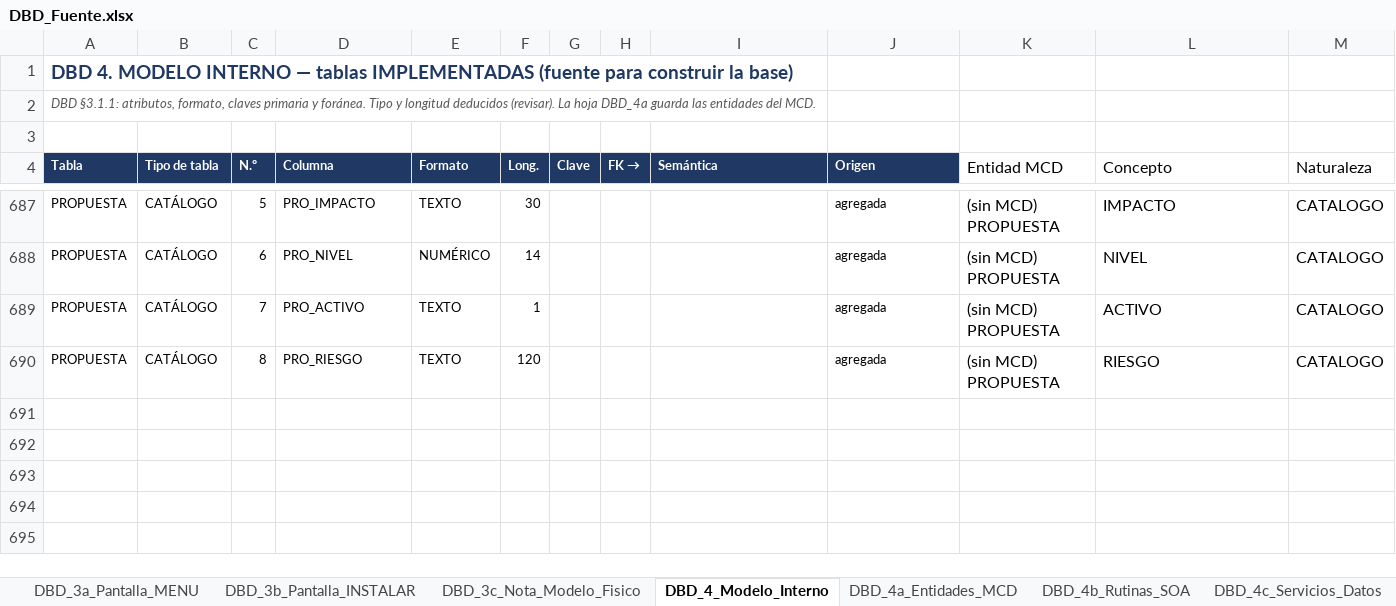
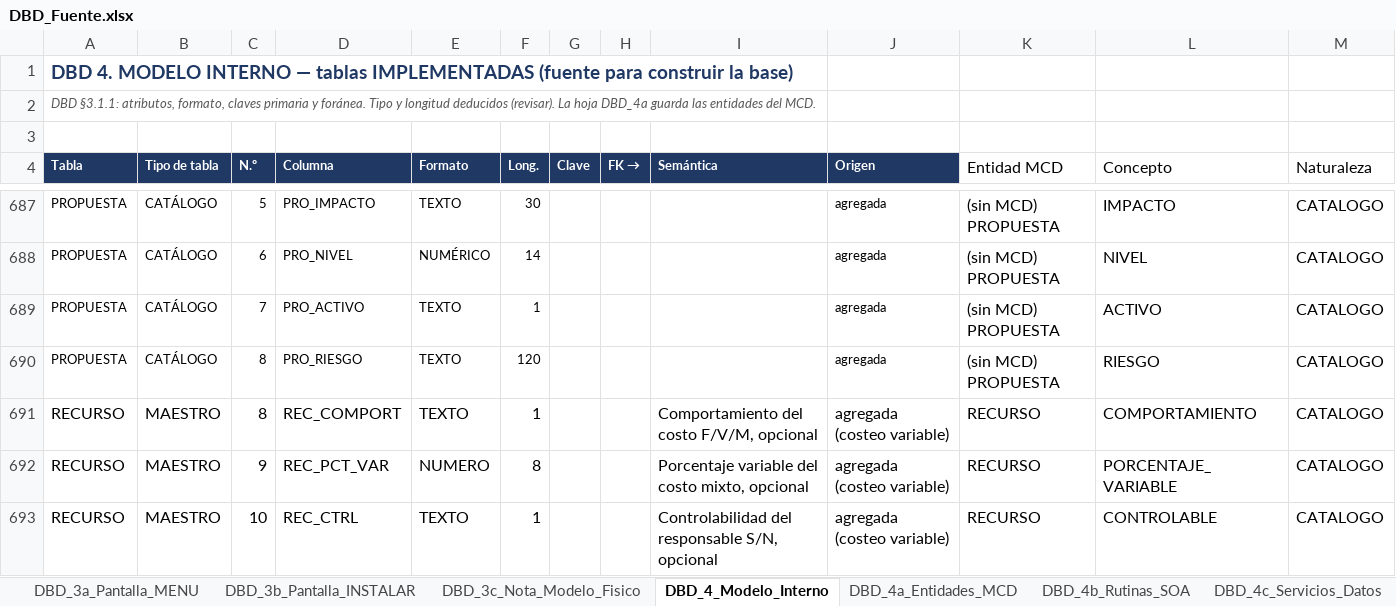
Before and after one commit to patrickpaucara-eng/sistema-costos-consolidado, an Excel workbook: fuente/DBD_Fuente.xlsx, sheet DBD_4_Modelo_Interno, drawn as a sheet; only a part is shown, gaps mark what is left out; values as stored, in another font and other column widths than the file's, no borders; the diff names each change by its address in the sheet, - before the commit and + after, or states it on an @@ line.

```diff
--- a/fuente/DBD_Fuente.xlsx (sheet DBD_4_Modelo_Interno)
+++ b/fuente/DBD_Fuente.xlsx (sheet DBD_4_Modelo_Interno)
+row 691: RECURSO | MAESTRO | 8 | REC_COMPORT | TEXTO | 1 |  |  | Comportamiento del costo F/V/M, opcional | agregada (costeo variable) | RECURSO | COMPORTAMIENTO | CATALOGO
+row 692: RECURSO | MAESTRO | 9 | REC_PCT_VAR | NUMERO | 8 |  |  | Porcentaje variable del costo mixto, opcional | agregada (costeo variable) | RECURSO | PORCENTAJE_VARIABLE | CATALOGO
+row 693: RECURSO | MAESTRO | 10 | REC_CTRL | TEXTO | 1 |  |  | Controlabilidad del responsable S/N, opcional | agregada (costeo variable) | RECURSO | CONTROLABLE | CATALOGO
```
Also changed, not shown: casos/plantilla_dbd.xlsx, 8 other files.
